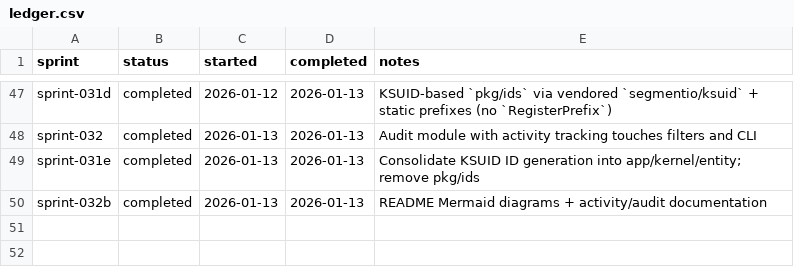
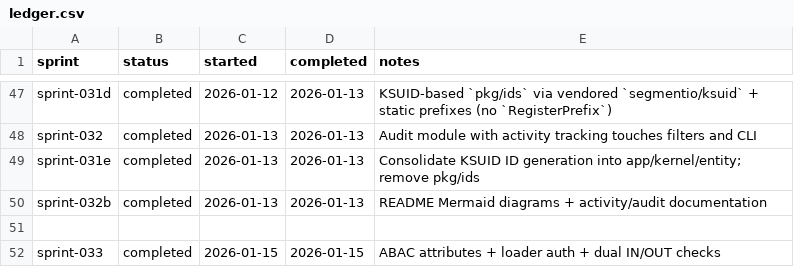
Before and after one commit to TheFellow/go-modular-monolith, a CSV file: .ai/sprints/ledger.csv, drawn as a sheet; only a part is shown, gaps mark what is left out.

Commit message:
Complete sprint 033 ABAC authorization

```diff
--- a/.ai/sprints/ledger.csv
+++ b/.ai/sprints/ledger.csv
@@ -50 +50,3 @@ sprint-031e,completed,2026-01-13,2026-01-13,Consolidate KSUID ID generation into
 sprint-032b,completed,2026-01-13,2026-01-13,README Mermaid diagrams + activity/audit documentation
+
+sprint-033,completed,2026-01-15,2026-01-15,ABAC attributes + loader auth + dual IN/OUT checks
```
Also changed, not shown: 48 other files.
